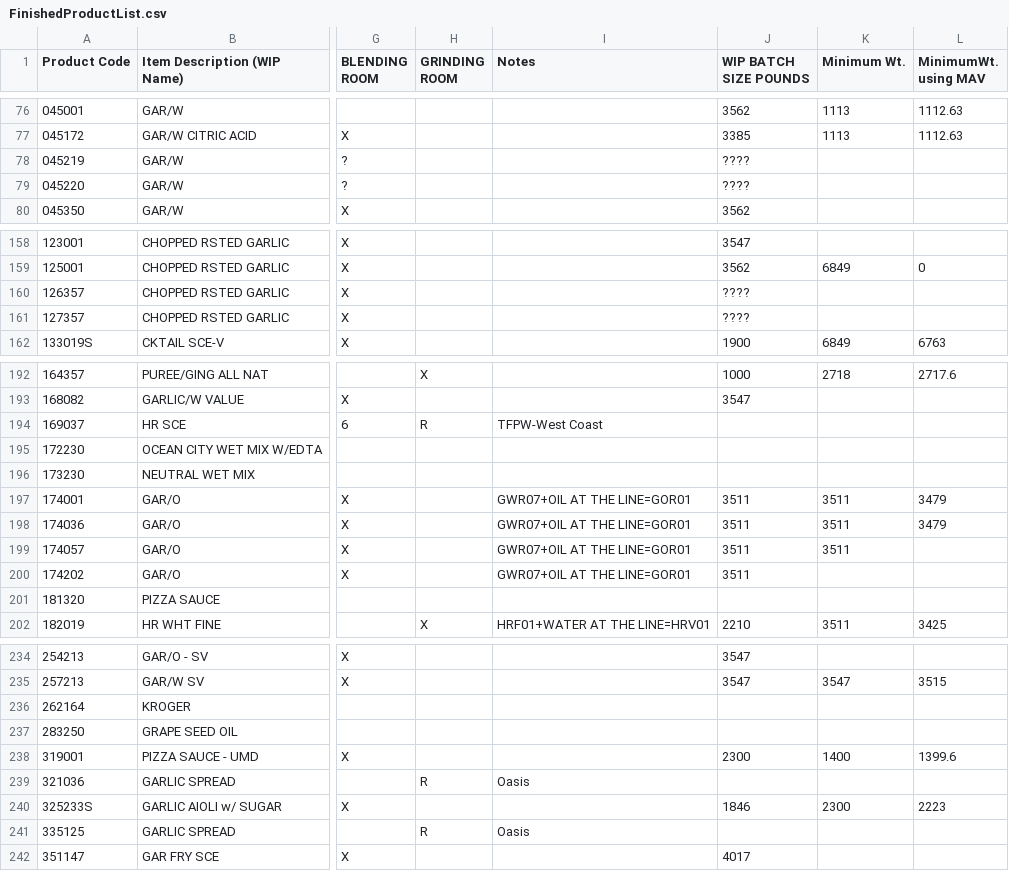
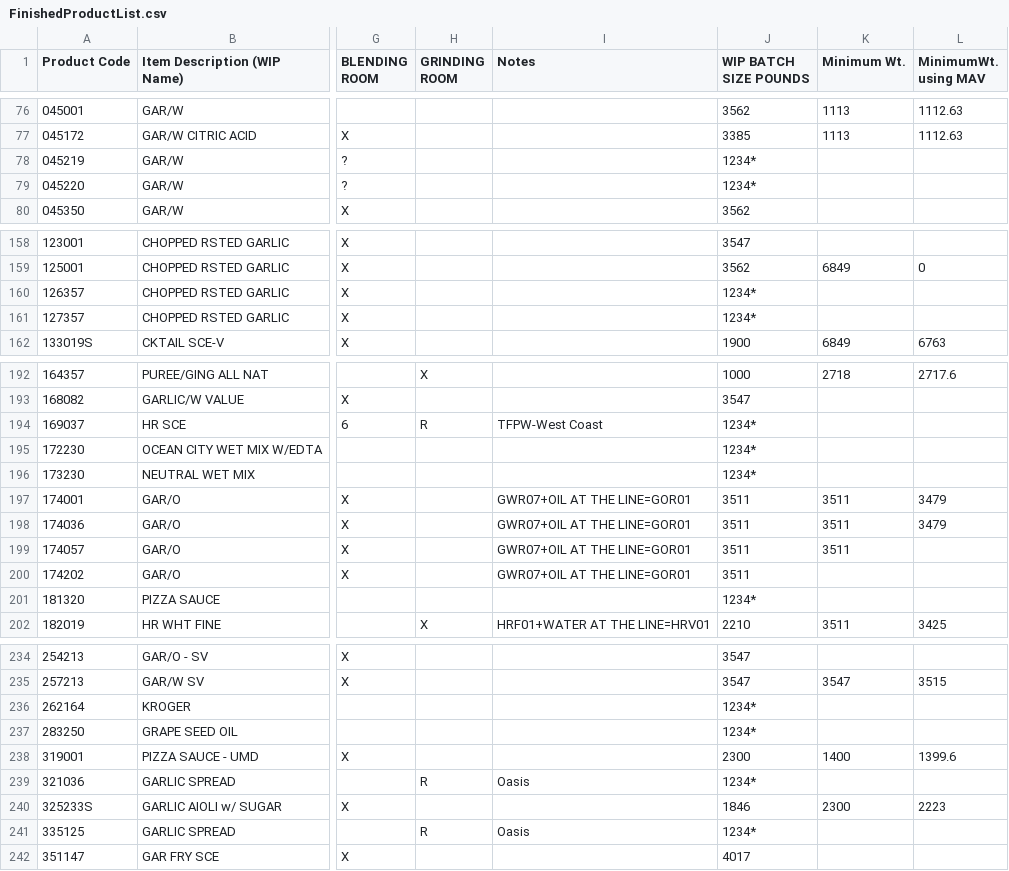
Before and after one commit to TransistorA/SentimentalAnalysis_Tron, a CSV file: backend/src/FinishedProductList.csv, drawn as a sheet; only a part is shown, gaps mark what is left out; the diff covers the shown part only; the diff names each change by its address in the sheet, - before the commit and + after, or states it on an @@ line.

```diff
--- a/backend/src/FinishedProductList.csv
+++ b/backend/src/FinishedProductList.csv
-J78:J79 (WIP BATCH SIZE POUNDS): ????
+J78:J79 (WIP BATCH SIZE POUNDS): 1234*
-J160:J161 (WIP BATCH SIZE POUNDS): ????
+J160:J161 (WIP BATCH SIZE POUNDS): 1234*
-J194:J196 (WIP BATCH SIZE POUNDS): (empty)
+J194:J196 (WIP BATCH SIZE POUNDS): 1234*
-J201 (WIP BATCH SIZE POUNDS): (empty)
+J201 (WIP BATCH SIZE POUNDS): 1234*
-J236:J237 (WIP BATCH SIZE POUNDS): (empty)
+J236:J237 (WIP BATCH SIZE POUNDS): 1234*
-J239 (WIP BATCH SIZE POUNDS): (empty)
+J239 (WIP BATCH SIZE POUNDS): 1234*
-J241 (WIP BATCH SIZE POUNDS): (empty)
+J241 (WIP BATCH SIZE POUNDS): 1234*
```
Also changed, not shown: 39 edited cells elsewhere in this file, 1 other file.
